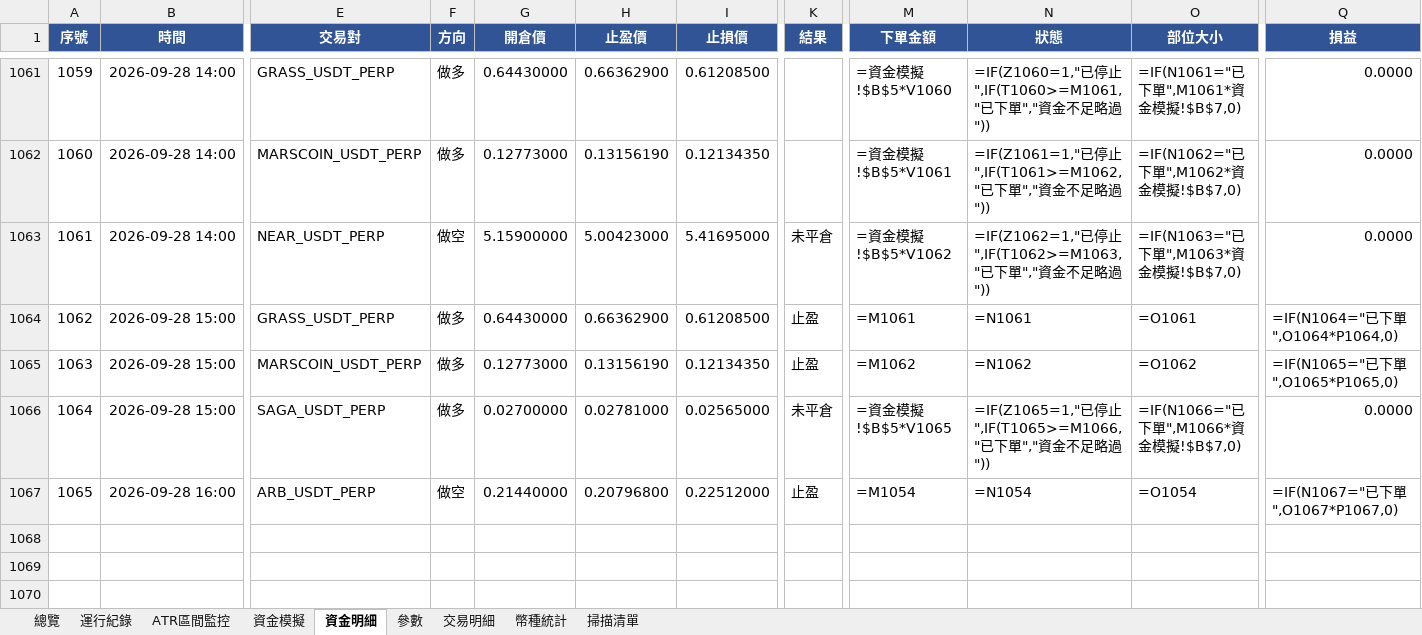
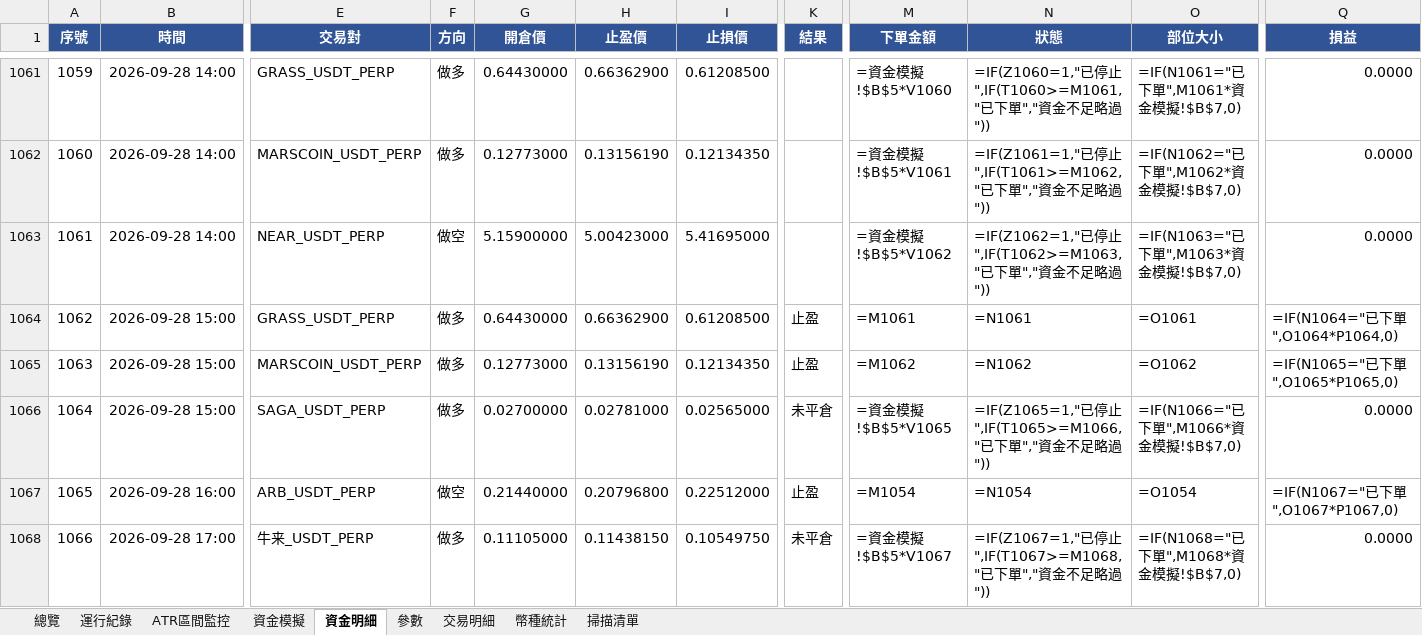
Before and after one commit to timzen43210/Crypto_Trader, an Excel workbook: output/dryrun_watch.xlsx, sheet 資金明細, drawn as a sheet; only a part is shown, gaps mark what is left out; values as stored, in another font and other column widths than the file's, no borders; formulas without a stored value are shown as written; conditional formats not drawn; rows hold the shown columns only; the diff covers the shown part only; the diff names each change by its address in the sheet, - before the commit and + after, or states it on an @@ line.

```diff
--- a/output/dryrun_watch.xlsx (sheet 資金明細)
+++ b/output/dryrun_watch.xlsx (sheet 資金明細)
-K1063 (結果): 未平倉
+K1063 (結果): (empty)
+row 1068: 1066 | 2026-09-28 17:00 | 牛来_USDT_PERP | 做多 | 0.11105000 | 0.11438150 | 0.10549750 | 未平倉 | =資金模擬!$B$5*V1067 | =IF(Z1067=1,"已停止",IF(T1067>=M1068,"已下單","資金不足略過")) | =IF(N1068="已下單",M1068*資金模擬!$B$7,0) | 0.0000
```
Also changed, not shown: 6 added rows and 1 edited cell elsewhere in this sheet, sheet 幣種統計, sheet 交易明細, sheet 總覽, sheet 資金模擬, sheet 運行紀錄, sheet 掃描清單, 2 more sheets, charts or pictures, output/dryrun_rev.xlsx, output/dryrun_rev_wide.xlsx, 4 other files.
